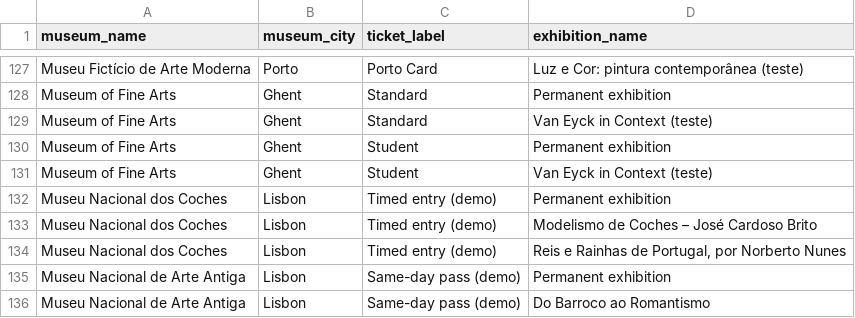
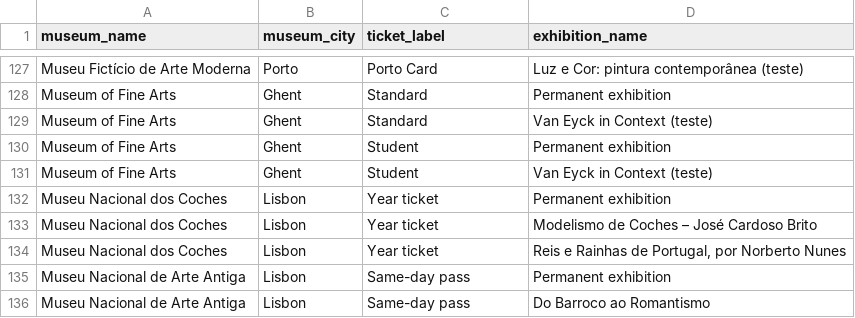
Before and after one commit to 4tires/Museum-tracker-website, a CSV file: seed_data/ticket_exhibition.csv, drawn as a sheet; only a part is shown, gaps mark what is left out.

```diff
--- a/seed_data/ticket_exhibition.csv
+++ b/seed_data/ticket_exhibition.csv
@@ -131,6 +131,6 @@ Museum of Fine Arts;Ghent;Student;Permanent exhibition
 Museum of Fine Arts;Ghent;Student;Van Eyck in Context (teste)
-Museu Nacional dos Coches;Lisbon;Timed entry (demo);Permanent exhibition
-Museu Nacional dos Coches;Lisbon;Timed entry (demo);Modelismo de Coches – José Cardoso Brito
-Museu Nacional dos Coches;Lisbon;Timed entry (demo);Reis e Rainhas de Portugal, por Norberto Nunes
-Museu Nacional de Arte Antiga;Lisbon;Same-day pass (demo);Permanent exhibition
-Museu Nacional de Arte Antiga;Lisbon;Same-day pass (demo);Do Barroco ao Romantismo
+Museu Nacional dos Coches;Lisbon;Year ticket;Permanent exhibition
+Museu Nacional dos Coches;Lisbon;Year ticket;Modelismo de Coches – José Cardoso Brito
+Museu Nacional dos Coches;Lisbon;Year ticket;Reis e Rainhas de Portugal, por Norberto Nunes
+Museu Nacional de Arte Antiga;Lisbon;Same-day pass;Permanent exhibition
+Museu Nacional de Arte Antiga;Lisbon;Same-day pass;Do Barroco ao Romantismo
```
Also changed, not shown: seed_data/tickets.csv, 11 other files.
